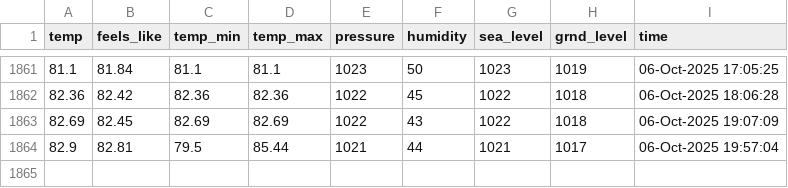
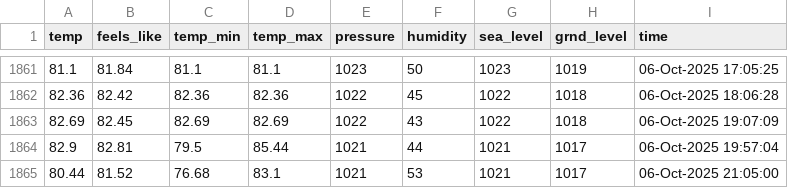
Before and after one commit to yanndebray/weather, a CSV file: weather_boston.csv, drawn as a sheet; only a part is shown, gaps mark what is left out; the diff names each change by its address in the sheet, - before the commit and + after, or states it on an @@ line.

```diff
--- a/weather_boston.csv
+++ b/weather_boston.csv
+row 1865: 80.44 | 81.52 | 76.68 | 83.1 | 1021 | 53 | 1021 | 1017 | 06-Oct-2025 21:05:00
```
